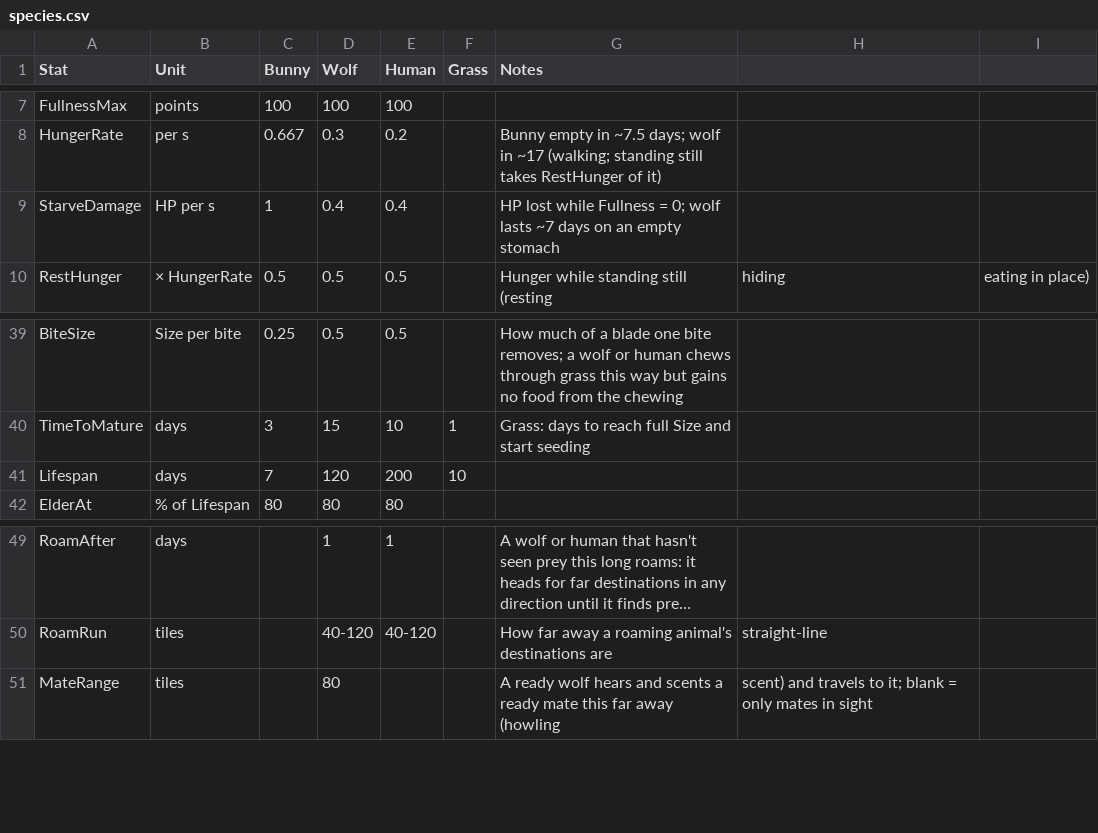
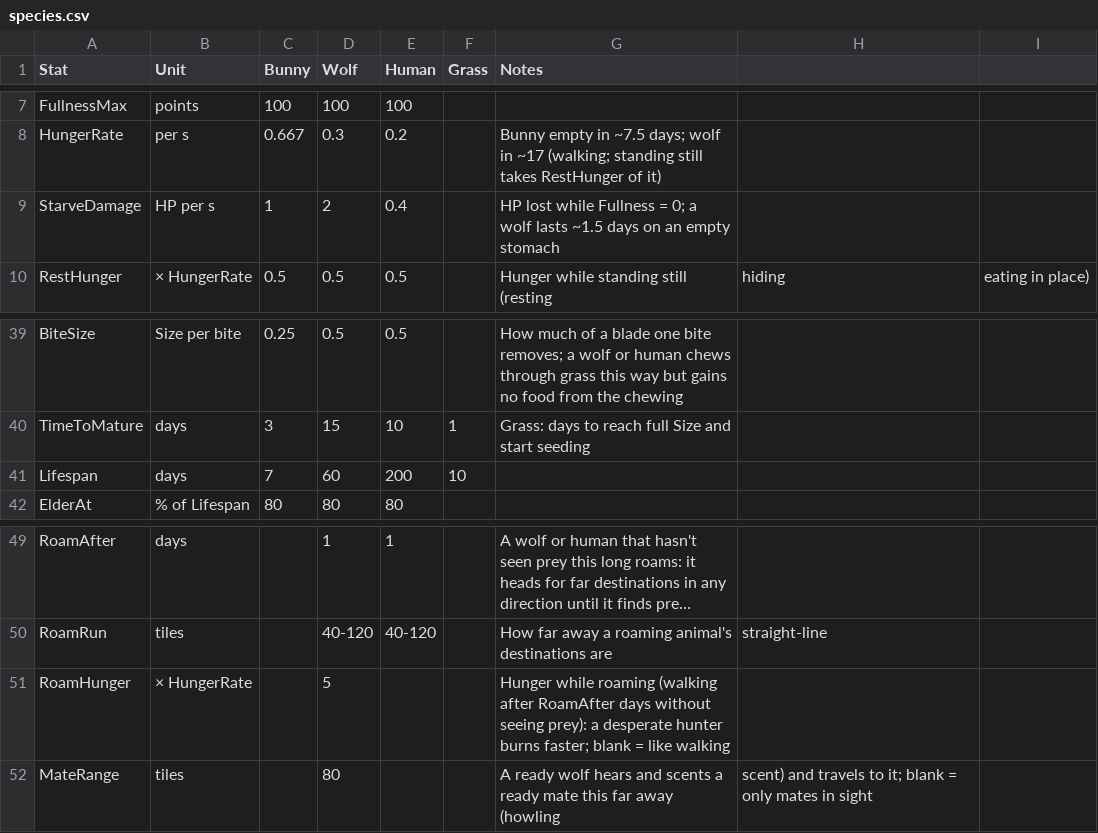
Before and after one commit to pbrinnel/pbrinnel.github.io, a CSV file: Life/tables/species.csv, drawn as a sheet; only a part is shown, gaps mark what is left out; long unchanged cells end in …; the diff names each change by its address in the sheet, - before the commit and + after, or states it on an @@ line.

```diff
--- a/Life/tables/species.csv
+++ b/Life/tables/species.csv
-D9 (Wolf): 0.4
+D9 (Wolf): 2
-G9 (Notes): …= 0; wolf lasts ~7 days on…
+G9 (Notes): …= 0; a wolf lasts ~1.5 days on…
-D41 (Wolf): 120
+D41 (Wolf): 60
+row 51: RoamHunger | × HungerRate |  | 5 |  |  | Hunger while roaming (walking after RoamAfter days without seeing prey): a desperate hunter burns faster; blank = like walking
```
Also changed, not shown: Life/tables/settings.csv, 8 other files.
